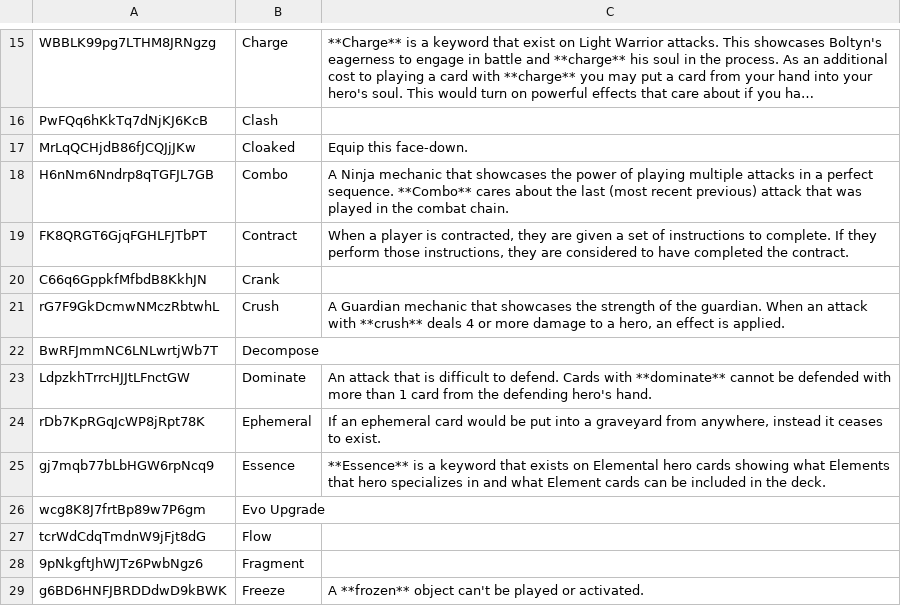
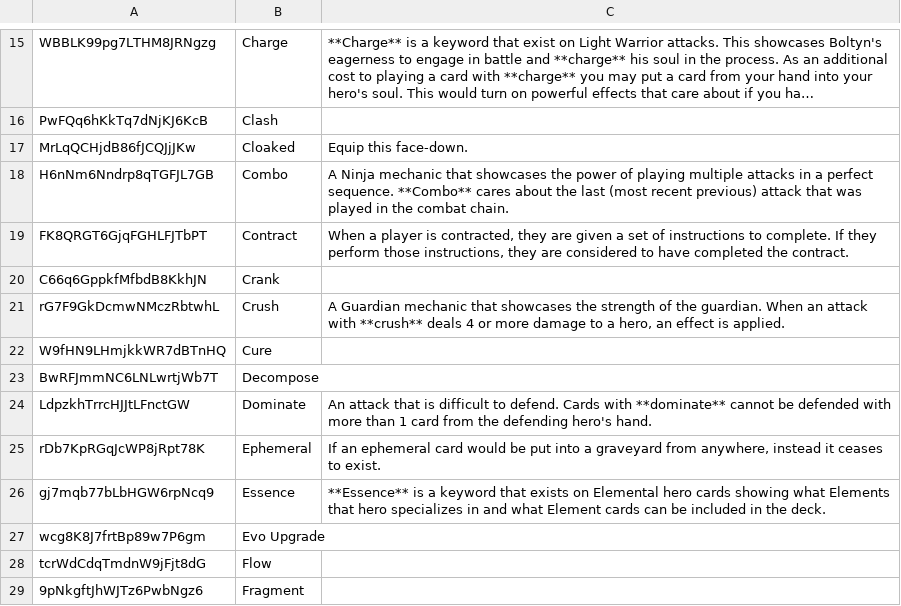
Before and after one commit to IAmThermite/flesh-and-blood-cards, a CSV file: csvs/english/keyword.csv, drawn as a sheet; only a part is shown, gaps mark what is left out; the shorter side is filled out with more unchanged rows; long unchanged cells end in ….

```diff
--- a/csvs/english/keyword.csv
+++ b/csvs/english/keyword.csv
@@ -21,2 +21,3 @@ C66q6GppkfMfbdB8KkhJN	Crank
 rG7F9GkDcmwNMczRbtwhL	Crush	A Guardian mechanic that showcases the strength of the guardian. When an attack with **crush** deals 4 or more damage to a hero, an effect is applied.
+W9fHN9LHmjkkWR7dBTnHQ	Cure	
 BwRFJmmNC6LNLwrtjWb7T	Decompose	
```
Also changed, not shown: csvs/english/card-face-association.csv, csvs/english/card-reference.csv, 11 other files.
